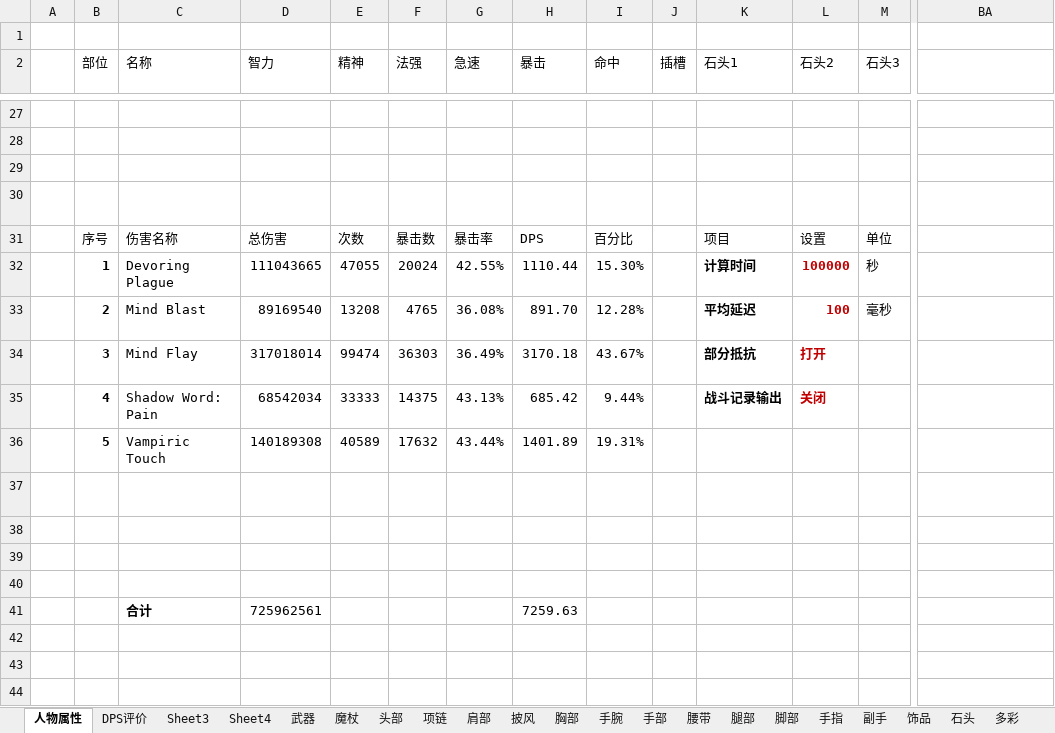
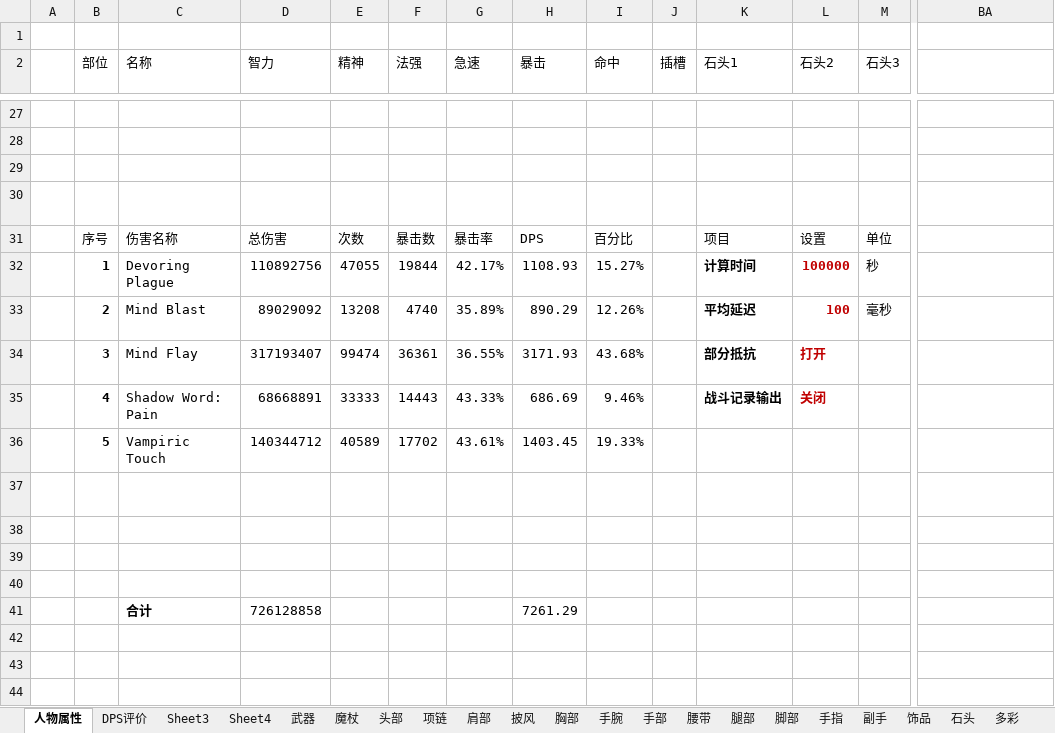
Before and after one commit to ak48disk/dpscalclua, an Excel workbook: ShadowPriest.xlsm, sheet 人物属性, drawn as a sheet; only a part is shown, gaps mark what is left out; values as stored, in another font and other column widths than the file's, no borders; charts and pictures and table styles not drawn; removed rows and columns are numbered as before the commit, all else as after; rows hold the shown columns only; the diff names each change by its address in the sheet, - before the commit and + after, or states it on an @@ line.

```diff
--- a/ShadowPriest.xlsm (sheet 人物属性)
+++ b/ShadowPriest.xlsm (sheet 人物属性)
-D32 (智力): 111043665
+D32 (智力): 110892756
-F32 (法强): 20024
+F32 (法强): 19844
-G32 (急速): 42.55%
+G32 (急速): 42.17%
-H32 (暴击): 1110.44
+H32 (暴击): 1108.93
-I32 (命中): 15.30%
+I32 (命中): 15.27%
-D33 (智力): 89169540
+D33 (智力): 89029092
-F33 (法强): 4765
+F33 (法强): 4740
-G33 (急速): 36.08%
+G33 (急速): 35.89%
-H33 (暴击): 891.70
+H33 (暴击): 890.29
-I33 (命中): 12.28%
+I33 (命中): 12.26%
-D34 (智力): 317018014
+D34 (智力): 317193407
-F34 (法强): 36303
+F34 (法强): 36361
-G34 (急速): 36.49%
+G34 (急速): 36.55%
-H34 (暴击): 3170.18
+H34 (暴击): 3171.93
-I34 (命中): 43.67%
+I34 (命中): 43.68%
-D35 (智力): 68542034
+D35 (智力): 68668891
-F35 (法强): 14375
+F35 (法强): 14443
-G35 (急速): 43.13%
+G35 (急速): 43.33%
-H35 (暴击): 685.42
+H35 (暴击): 686.69
-I35 (命中): 9.44%
+I35 (命中): 9.46%
-row 36:  | 5 | Vampiric Touch | 140189308 | 40589 | 17632 | 43.44% | 1401.89 | 19.31% |  |  |  |  | 暴怒角斗士的作战法杖
+row 36:  | 5 | Vampiric Touch | 140344712 | 40589 | 17702 | 43.61% | 1403.45 | 19.33% |  |  |  |  | 暴怒角斗士的作战法杖
-D41 (智力): 725962561
+D41 (智力): 726128858
-H41 (暴击): 7259.63
+H41 (暴击): 7261.29
```
